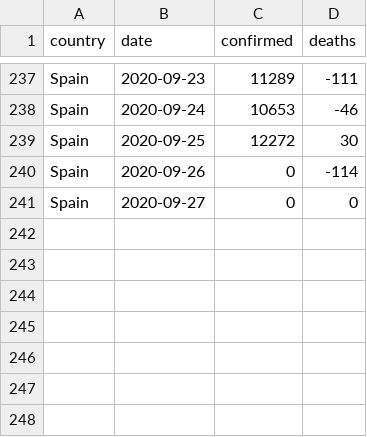
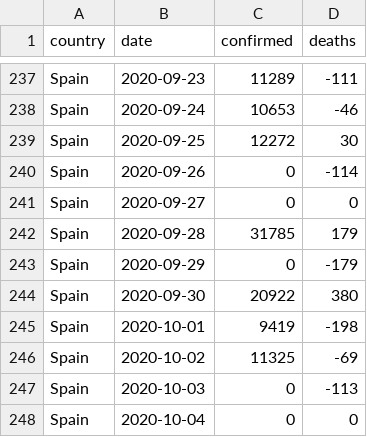
Before and after one commit to papabloblo/coronavirus, a CSV file: data/taller_ufv/spain.csv, drawn as a sheet; only a part is shown, gaps mark what is left out; the diff names each change by its address in the sheet, - before the commit and + after, or states it on an @@ line.

Commit message:
Taller ufv

```diff
--- a/data/taller_ufv/spain.csv
+++ b/data/taller_ufv/spain.csv
+row 242: Spain | 2020-09-28 | 31785 | 179
+row 243: Spain | 2020-09-29 | 0 | -179
+row 244: Spain | 2020-09-30 | 20922 | 380
+row 245: Spain | 2020-10-01 | 9419 | -198
+row 246: Spain | 2020-10-02 | 11325 | -69
+row 247: Spain | 2020-10-03 | 0 | -113
+row 248: Spain | 2020-10-04 | 0 | 0
```
Also changed, not shown: data/taller_ufv/italy.csv, data/taller_ufv/italy_week.csv, 4 other files.
